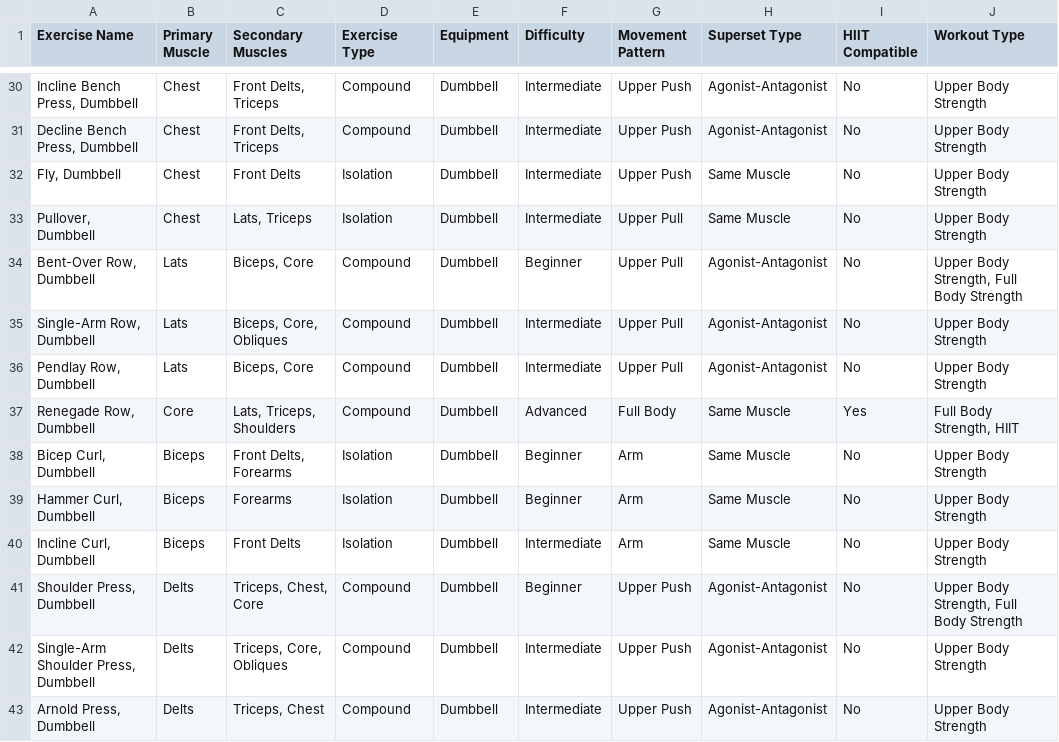
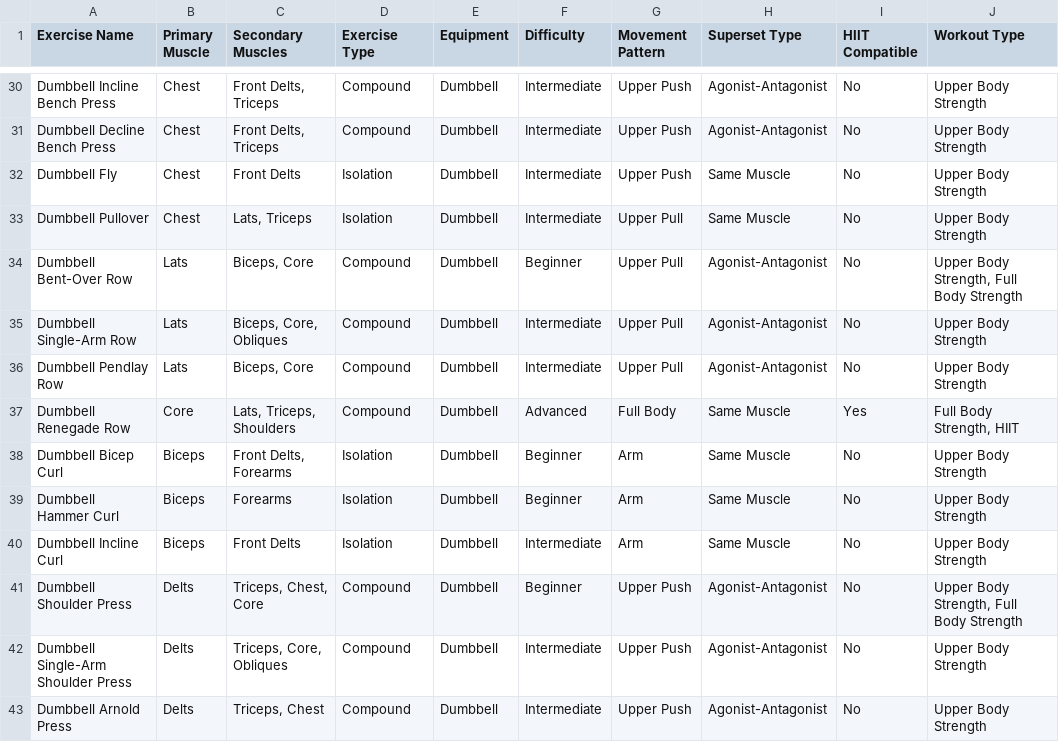
Before and after one commit to cod87/goodlift, a CSV file: docs/data/exercise-expanded.csv, drawn as a sheet; only a part is shown, gaps mark what is left out; the diff covers the shown part only; the diff names each change by its address in the sheet, - before the commit and + after, or states it on an @@ line.

Commit message:
Revert "Migrate exercise names to "Exercise, Equipment" format and preserve user data"

```diff
--- a/docs/data/exercise-expanded.csv
+++ b/docs/data/exercise-expanded.csv
-A30 (Exercise Name): Incline Bench Press, Dumbbell
+A30 (Exercise Name): Dumbbell Incline Bench Press
-A31 (Exercise Name): Decline Bench Press, Dumbbell
+A31 (Exercise Name): Dumbbell Decline Bench Press
-A32 (Exercise Name): Fly, Dumbbell
+A32 (Exercise Name): Dumbbell Fly
-A33 (Exercise Name): Pullover, Dumbbell
+A33 (Exercise Name): Dumbbell Pullover
-A34 (Exercise Name): Bent-Over Row, Dumbbell
+A34 (Exercise Name): Dumbbell Bent-Over Row
-A35 (Exercise Name): Single-Arm Row, Dumbbell
+A35 (Exercise Name): Dumbbell Single-Arm Row
-A36 (Exercise Name): Pendlay Row, Dumbbell
+A36 (Exercise Name): Dumbbell Pendlay Row
-A37 (Exercise Name): Renegade Row, Dumbbell
+A37 (Exercise Name): Dumbbell Renegade Row
-A38 (Exercise Name): Bicep Curl, Dumbbell
+A38 (Exercise Name): Dumbbell Bicep Curl
-A39 (Exercise Name): Hammer Curl, Dumbbell
+A39 (Exercise Name): Dumbbell Hammer Curl
-A40 (Exercise Name): Incline Curl, Dumbbell
+A40 (Exercise Name): Dumbbell Incline Curl
-A41 (Exercise Name): Shoulder Press, Dumbbell
+A41 (Exercise Name): Dumbbell Shoulder Press
-A42 (Exercise Name): Single-Arm Shoulder Press, Dumbbell
+A42 (Exercise Name): Dumbbell Single-Arm Shoulder Press
-A43 (Exercise Name): Arnold Press, Dumbbell
+A43 (Exercise Name): Dumbbell Arnold Press
```
Also changed, not shown: 65 edited cells elsewhere in this file, public/data/exercise-expanded.csv, 22 other files.
